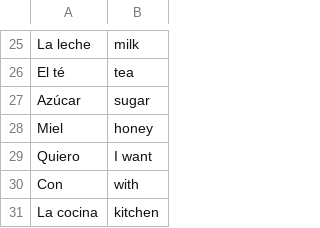
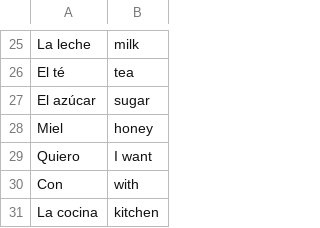
Before and after one commit to MayoG/VocabulatyFlashCards, a CSV file: public/data/food.csv, drawn as a sheet; only a part is shown, gaps mark what is left out.

```diff
--- a/public/data/food.csv
+++ b/public/data/food.csv
@@ -26,3 +26,3 @@ La leche,milk
 El té,tea
-Azúcar,sugar
+El azúcar,sugar
 Miel,honey
```
Also changed, not shown: public/data/adjectives.csv, public/data/days.csv, 6 other files.
